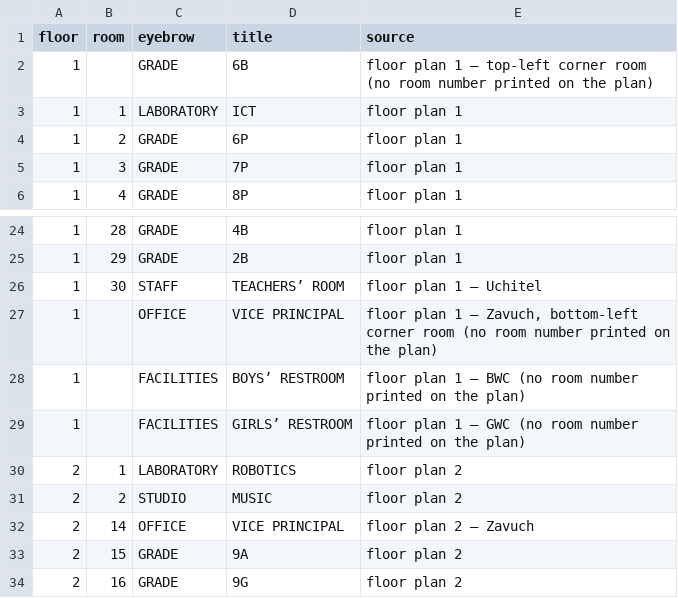
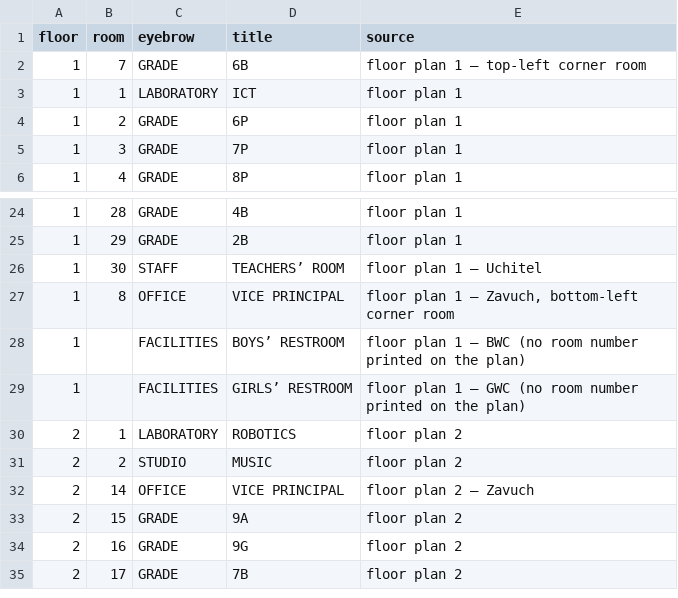
Before and after one commit to khaydarovanvar/test1, a CSV file: room-tags/rooms.csv, drawn as a sheet; only a part is shown, gaps mark what is left out; the shorter side is filled out with more unchanged rows.

```diff
--- a/room-tags/rooms.csv
+++ b/room-tags/rooms.csv
@@ -1,3 +1,3 @@
 floor,room,eyebrow,title,source
-1,,GRADE,6B,"floor plan 1 — top-left corner room (no room number printed on the plan)"
+1,7,GRADE,6B,"floor plan 1 — top-left corner room"
 1,1,LABORATORY,ICT,"floor plan 1"
@@ -26,3 +26,3 @@ floor,room,eyebrow,title,source
 1,30,STAFF,TEACHERS’ ROOM,"floor plan 1 — Uchitel"
-1,,OFFICE,VICE PRINCIPAL,"floor plan 1 — Zavuch, bottom-left corner room (no room number printed on the plan)"
+1,8,OFFICE,VICE PRINCIPAL,"floor plan 1 — Zavuch, bottom-left corner room"
 1,,FACILITIES,BOYS’ RESTROOM,"floor plan 1 — BWC (no room number printed on the plan)"
```
Also changed, not shown: 53 other files.
